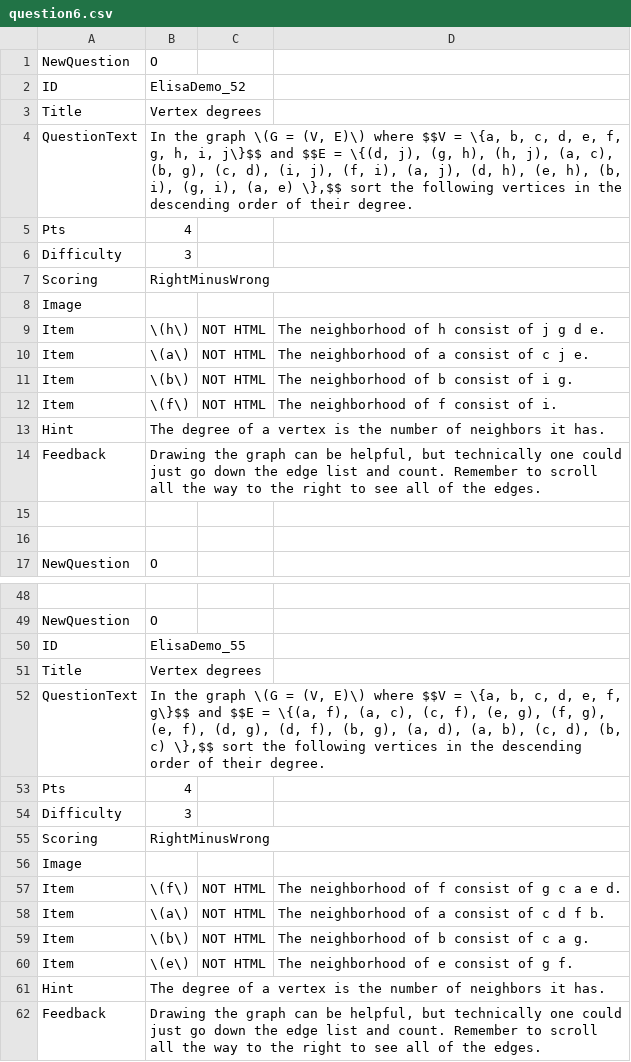
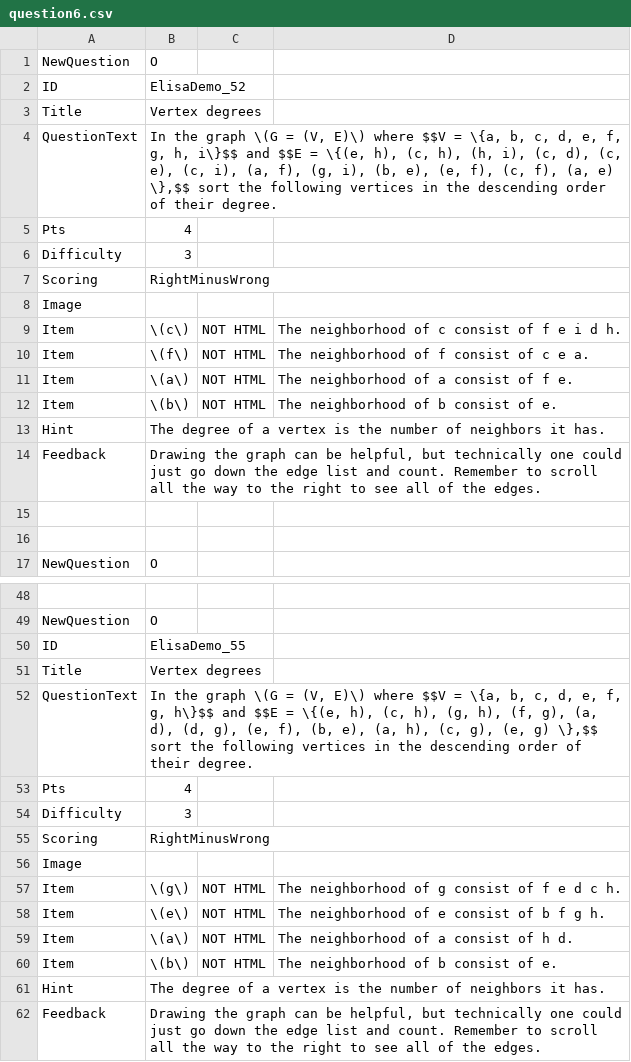
Before and after one commit to SCS-Technology-and-Innovation/Quiz, a CSV file: question6.csv, drawn as a sheet; only a part is shown, gaps mark what is left out; the diff covers the shown part only.

```diff
--- a/question6.csv
+++ b/question6.csv
@@ -3,3 +3,3 @@ ID,ElisaDemo_52,,,
 Title,Vertex degrees,,,
-QuestionText,"In the graph \(G = (V, E)\) where $$V = \{a, b, c, d, e, f, g, h, i, j\}$$ and $$E = \{(d, j), (g, h), (h, j), (a, c), (b, g), (c, d), (i, j), (f, i), (a, j), (d, h), (e, h), (b, i), (g, i), (a, e) \},$$ sort the following vertices in the descending order of their degree.",,,
+QuestionText,"In the graph \(G = (V, E)\) where $$V = \{a, b, c, d, e, f, g, h, i\}$$ and $$E = \{(e, h), (c, h), (h, i), (c, d), (c, e), (c, i), (a, f), (g, i), (b, e), (e, f), (c, f), (a, e) \},$$ sort the following vertices in the descending order of their degree.",,,
 Pts,4,,,
@@ -8,6 +8,6 @@ Scoring,RightMinusWrong,,,
 Image,,,,
-Item,\(h\),NOT HTML,"The neighborhood of h consist of j g d e.",
-Item,\(a\),NOT HTML,"The neighborhood of a consist of c j e.",
-Item,\(b\),NOT HTML,"The neighborhood of b consist of i g.",
-Item,\(f\),NOT HTML,"The neighborhood of f consist of i.",
+Item,\(c\),NOT HTML,"The neighborhood of c consist of f e i d h.",
+Item,\(f\),NOT HTML,"The neighborhood of f consist of c e a.",
+Item,\(a\),NOT HTML,"The neighborhood of a consist of f e.",
+Item,\(b\),NOT HTML,"The neighborhood of b consist of e.",
 Hint,The degree of a vertex is the number of neighbors it has.,,,
@@ -51,3 +51,3 @@ ID,ElisaDemo_55,,,
 Title,Vertex degrees,,,
-QuestionText,"In the graph \(G = (V, E)\) where $$V = \{a, b, c, d, e, f, g\}$$ and $$E = \{(a, f), (a, c), (c, f), (e, g), (f, g), (e, f), (d, g), (d, f), (b, g), (a, d), (a, b), (c, d), (b, c) \},$$ sort the following vertices in the descending order of their degree.",,,
+QuestionText,"In the graph \(G = (V, E)\) where $$V = \{a, b, c, d, e, f, g, h\}$$ and $$E = \{(e, h), (c, h), (g, h), (f, g), (a, d), (d, g), (e, f), (b, e), (a, h), (c, g), (e, g) \},$$ sort the following vertices in the descending order of their degree.",,,
 Pts,4,,,
@@ -56,6 +56,6 @@ Scoring,RightMinusWrong,,,
 Image,,,,
-Item,\(f\),NOT HTML,"The neighborhood of f consist of g c a e d.",
-Item,\(a\),NOT HTML,"The neighborhood of a consist of c d f b.",
-Item,\(b\),NOT HTML,"The neighborhood of b consist of c a g.",
-Item,\(e\),NOT HTML,"The neighborhood of e consist of g f.",
+Item,\(g\),NOT HTML,"The neighborhood of g consist of f e d c h.",
+Item,\(e\),NOT HTML,"The neighborhood of e consist of b f g h.",
+Item,\(a\),NOT HTML,"The neighborhood of a consist of h d.",
+Item,\(b\),NOT HTML,"The neighborhood of b consist of e.",
 Hint,The degree of a vertex is the number of neighbors it has.,,,
```
Also changed, not shown: 62 edited cells elsewhere in this file, question1.csv, question2.csv, 4 other files.
